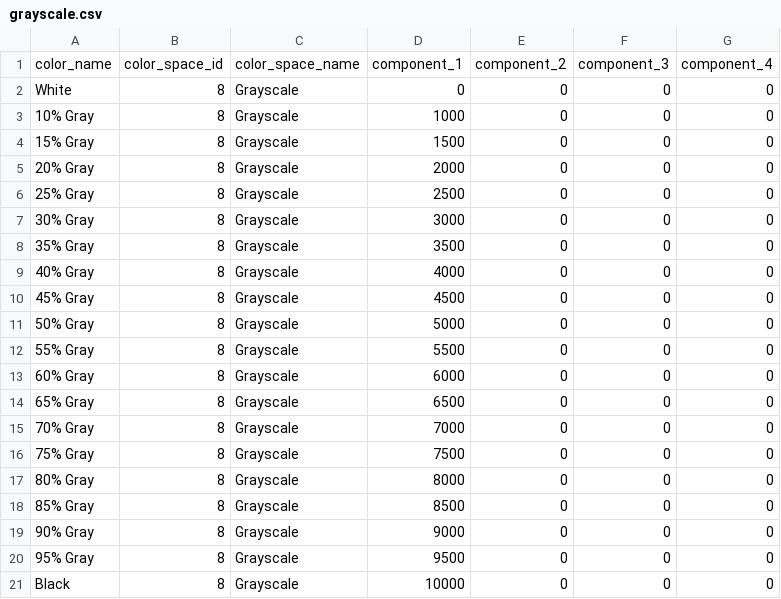
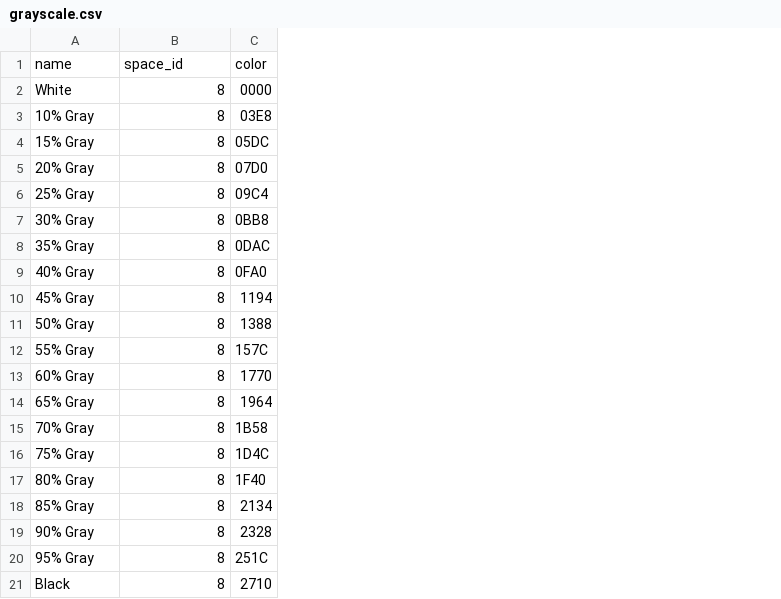
Before and after one commit to kdybicz/adobe-color-swatch, a CSV file: examples/grayscale.csv, drawn as a sheet; removed rows and columns are numbered as before the commit, all else as after; the diff names each change by its address in the sheet, - before the commit and + after, or states it on an @@ line.

```diff
--- a/examples/grayscale.csv
+++ b/examples/grayscale.csv
-column C, rows 2-21: all Grayscale
-column D, rows 2-21: 0 | 1000 | 1500 | 2000 | 2500 | 3000 | 3500 | 4000 | 4500 | 5000 | 5500 | 6000 | 6500 | 7000 | 7500 | 8000 | 8500 | 9000 | 9500 | 10000
-column E, rows 2-21: all 0
-column F, rows 2-21: all 0
-column G, rows 2-21: all 0
+column C, rows 2-21: 0000 | 03E8 | 05DC | 07D0 | 09C4 | 0BB8 | 0DAC | 0FA0 | 1194 | 1388 | 157C | 1770 | 1964 | 1B58 | 1D4C | 1F40 | 2134 | 2328 | 251C | 2710
-row 1: color_name | color_space_id | color_space_name | component_1 | component_2 | component_3 | component_4
+row 1: name | space_id | color
```
Also changed, not shown: 5 other files.
